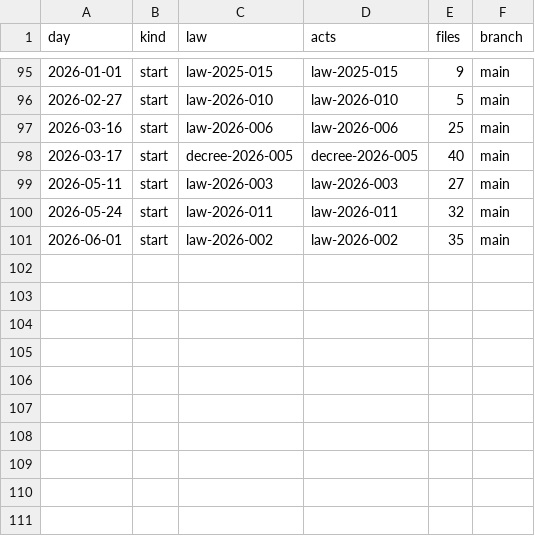
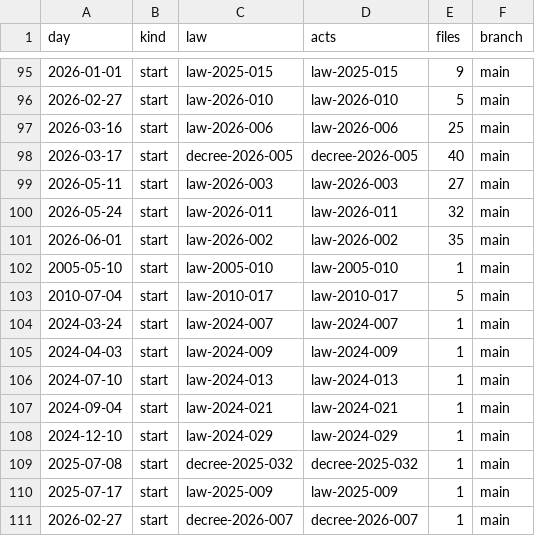
Before and after one commit to lexifina/uae-dubai-law, a CSV file: data/commits.csv, drawn as a sheet; only a part is shown, gaps mark what is left out.

Commit message:
Documentation, tables, tools and REPRODUCE.md
Appended 10 commits to 66e890ce2159; corpus sha256 80511ea63c95d1aa7536259941e2af367a8ef97c4d7b796a7326ee6febac63f4, data retrieved 2026-11-02.

```diff
--- a/data/commits.csv
+++ b/data/commits.csv
@@ -101 +101,11 @@ day,kind,law,acts,files,branch
 2026-06-01,start,law-2026-002,law-2026-002,35,main
+2005-05-10,start,law-2005-010,law-2005-010,1,main
+2010-07-04,start,law-2010-017,law-2010-017,5,main
+2024-03-24,start,law-2024-007,law-2024-007,1,main
+2024-04-03,start,law-2024-009,law-2024-009,1,main
+2024-07-10,start,law-2024-013,law-2024-013,1,main
+2024-09-04,start,law-2024-021,law-2024-021,1,main
+2024-12-10,start,law-2024-029,law-2024-029,1,main
+2025-07-08,start,decree-2025-032,decree-2025-032,1,main
+2025-07-17,start,law-2025-009,law-2025-009,1,main
+2026-02-27,start,decree-2026-007,decree-2026-007,1,main
```
Also changed, not shown: data/laws.csv, 14 other files.
